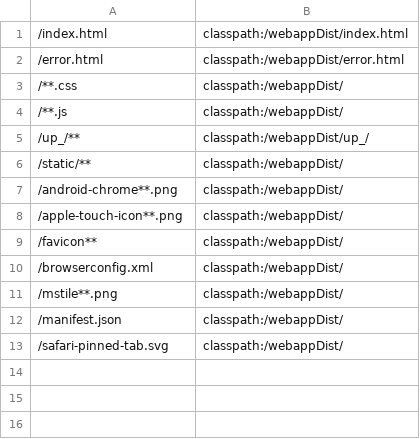
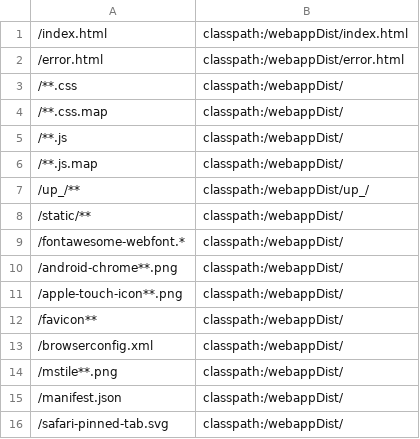
Before and after one commit to gordolio/websocketChat, a CSV file: src/main/resources/resourcesMapping.csv, drawn as a sheet.

```diff
--- a/src/main/resources/resourcesMapping.csv
+++ b/src/main/resources/resourcesMapping.csv
@@ -3,5 +3,8 @@
 /**.css                   |classpath:/webappDist/
+/**.css.map               |classpath:/webappDist/
 /**.js                    |classpath:/webappDist/
+/**.js.map                |classpath:/webappDist/
 /up_/**                   |classpath:/webappDist/up_/
 /static/**                |classpath:/webappDist/
+/fontawesome-webfont.*    |classpath:/webappDist/
 /android-chrome**.png     |classpath:/webappDist/
```
Also changed, not shown: 3 other files.
